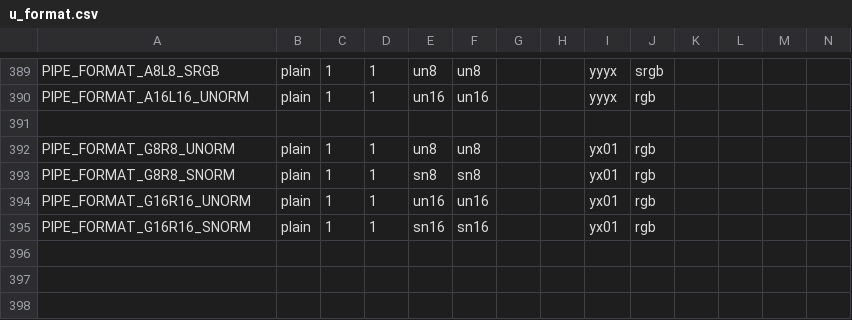
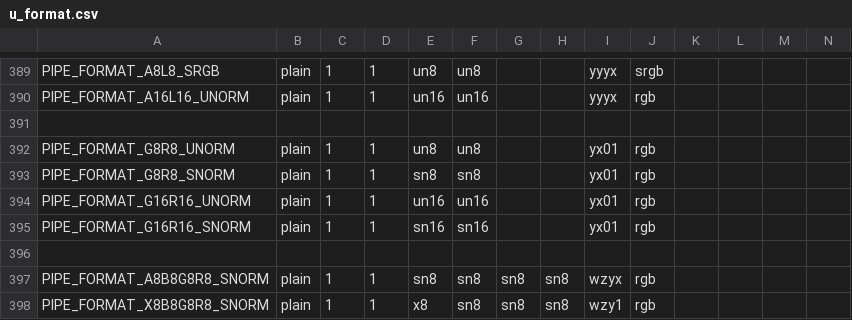
Before and after one commit to jdapena/mesa, a CSV file: src/gallium/auxiliary/util/u_format.csv, drawn as a sheet; only a part is shown, gaps mark what is left out; rows hold the shown columns only; the diff names each change by its address in the sheet, - before the commit and + after, or states it on an @@ line.

Commit message:
gallium: Add PIPE_FORMAT_x8B8G8R8_SNORM formats
This means that each RnGnBnxn format has a reversed counterpart,
which is necessary for handling big-endian mesa<->gallium mappings.
The associated UNORM and SRGB formats already exist.

Signed-off-by: Richard Sandiford <rsandifo@linux.vnet.ibm.com>
Reviewed-by: Brian Paul <brianp@vmware.com>
Reviewed-by: Roland Scheidegger <sroland@vmware.com>
Signed-off-by: Dave Airlie <airlied@redhat.com>

```diff
--- a/src/gallium/auxiliary/util/u_format.csv
+++ b/src/gallium/auxiliary/util/u_format.csv
+row 396: (empty)
+row 397: PIPE_FORMAT_A8B8G8R8_SNORM | plain | 1 | 1 | sn8 | sn8 | sn8 | sn8 | wzyx | rgb
+row 398: PIPE_FORMAT_X8B8G8R8_SNORM | plain | 1 | 1 | x8 | sn8 | sn8 | sn8 | wzy1 | rgb
```
Also changed, not shown: 1 other file.
